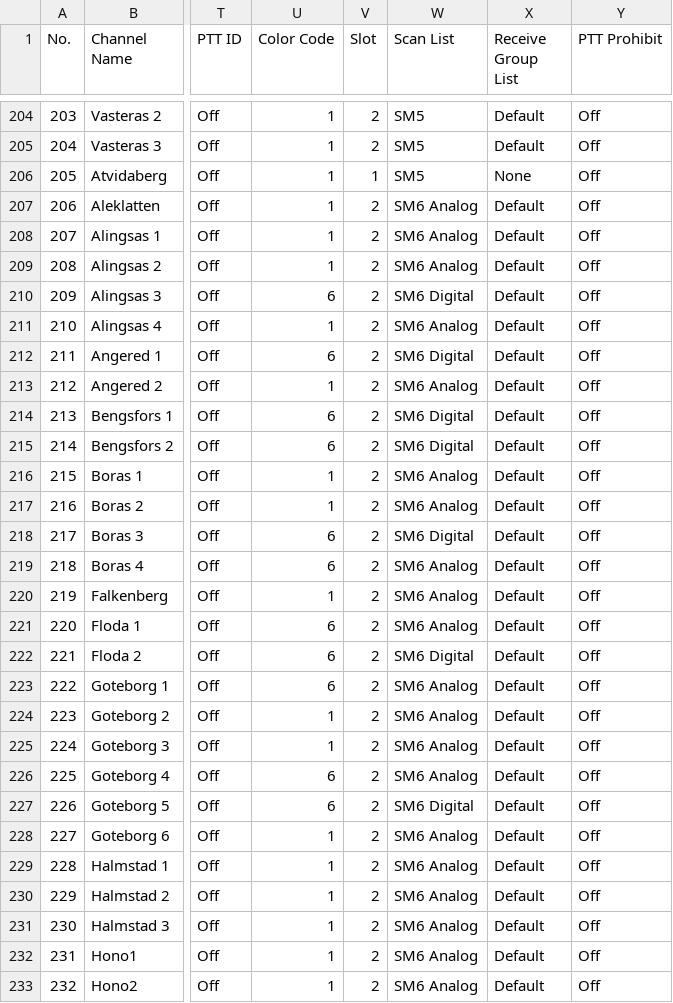
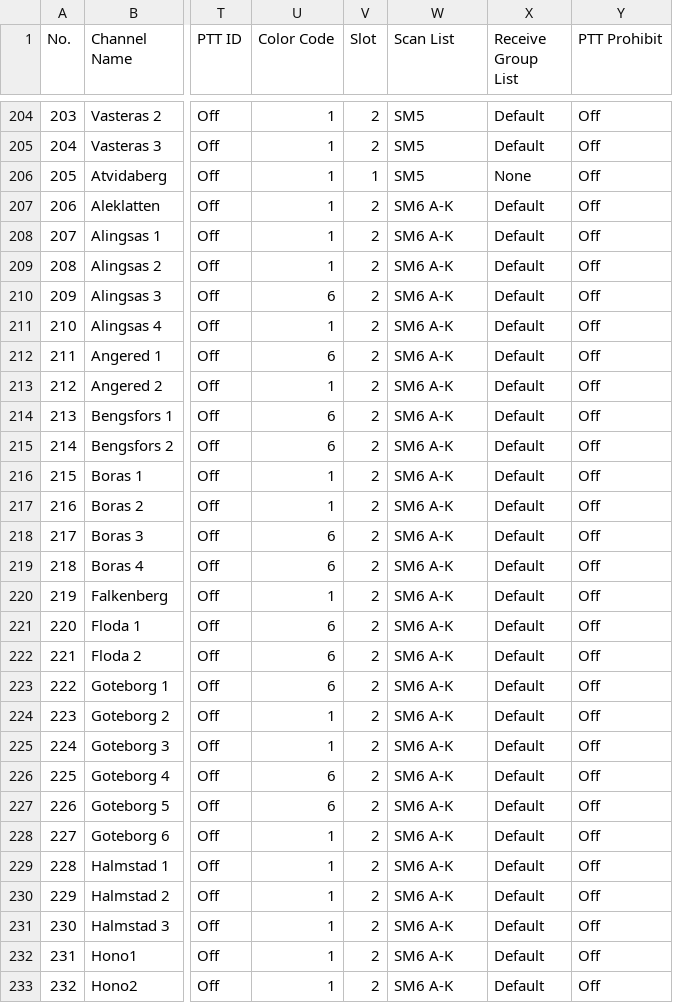
Before and after one commit to sm0rux/at-d878uv, a CSV file: Channel.CSV, drawn as a sheet; only a part is shown, gaps mark what is left out; the diff covers the shown part only; the diff names each change by its address in the sheet, - before the commit and + after, or states it on an @@ line.

```diff
--- a/Channel.CSV
+++ b/Channel.CSV
-W207:W209 (Scan List): SM6 Analog
+W207:W209 (Scan List): SM6 A-K
-W210 (Scan List): SM6 Digital
+W210 (Scan List): SM6 A-K
-W211 (Scan List): SM6 Analog
+W211 (Scan List): SM6 A-K
-W212 (Scan List): SM6 Digital
+W212 (Scan List): SM6 A-K
-W213 (Scan List): SM6 Analog
+W213 (Scan List): SM6 A-K
-W214:W215 (Scan List): SM6 Digital
+W214:W215 (Scan List): SM6 A-K
-W216:W217 (Scan List): SM6 Analog
+W216:W217 (Scan List): SM6 A-K
-W218 (Scan List): SM6 Digital
+W218 (Scan List): SM6 A-K
-W219:W221 (Scan List): SM6 Analog
+W219:W221 (Scan List): SM6 A-K
-W222 (Scan List): SM6 Digital
+W222 (Scan List): SM6 A-K
-W223:W226 (Scan List): SM6 Analog
+W223:W226 (Scan List): SM6 A-K
-W227 (Scan List): SM6 Digital
+W227 (Scan List): SM6 A-K
-W228:W233 (Scan List): SM6 Analog
+W228:W233 (Scan List): SM6 A-K
```
Also changed, not shown: 108 edited cells elsewhere in this file, ScanList.CSV, Zone.CSV, 1 other file.
